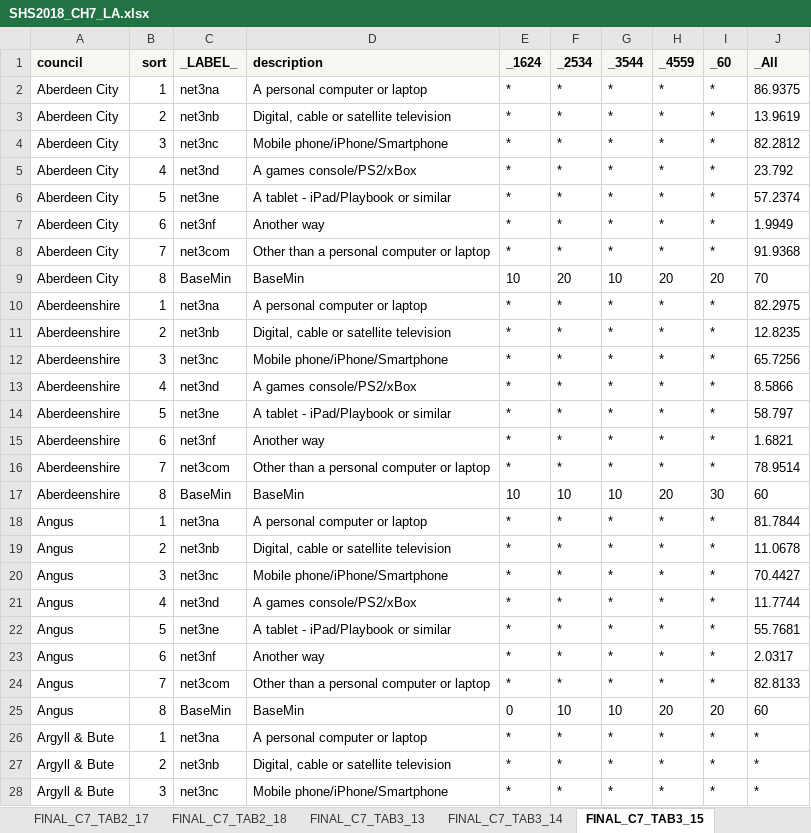
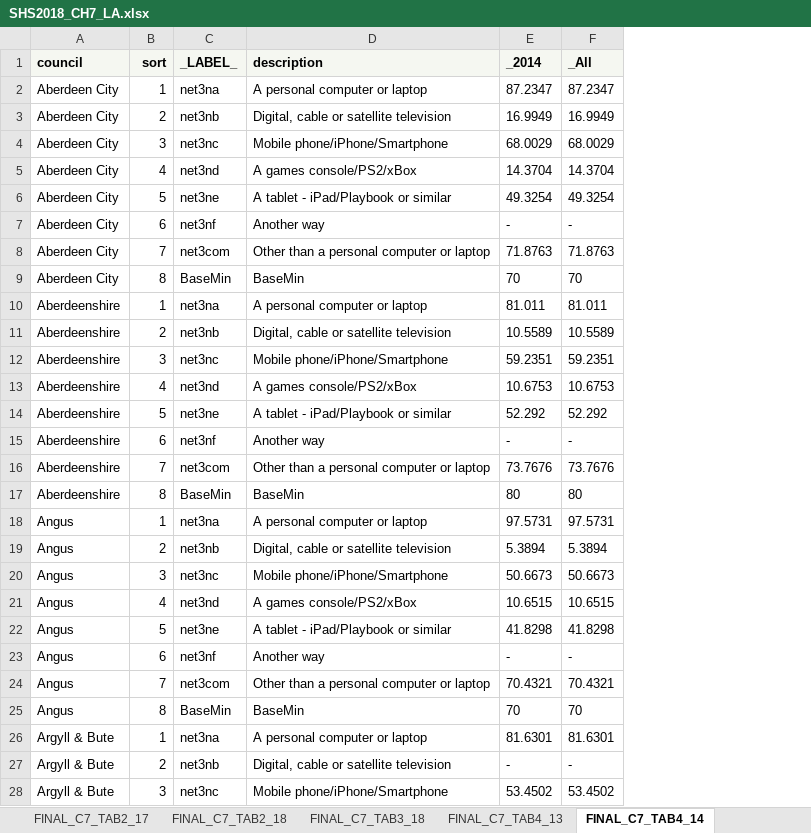
Before and after one commit to ScotGovAnalysis/shsannualreport, an Excel workbook: source/dataset/SHS2018_CH7_LA.xlsx, sheet FINAL_C7_TAB4_14, drawn as a sheet; only a part is shown; values as stored, in another font and other column widths than the file's, no borders; removed rows and columns are numbered as before the commit, all else as after; the diff covers the shown part only; the diff names each change by its address in the sheet, - before the commit and + after, or states it on an @@ line.

```diff
--- a/source/dataset/SHS2018_CH7_LA.xlsx (sheet FINAL_C7_TAB4_14)
+++ b/source/dataset/SHS2018_CH7_LA.xlsx (sheet FINAL_C7_TAB4_14)
-sheet tab: FINAL_C7_TAB3_14
+sheet tab: FINAL_C7_TAB4_13
-sheet tab: FINAL_C7_TAB3_15
+sheet tab: FINAL_C7_TAB4_14
-sheet tab: FINAL_C7_TAB3_13
-column E (_1624), rows 2-28: * | * | * | * | * | * | * | 10 | * | * | * | * | * | * | * | 10 | * | * | * | * | * | * | * | 0 | * | * | *
-column F (_2534), rows 2-28: * | * | * | * | * | * | * | 20 | * | * | * | * | * | * | * | 10 | * | * | * | * | * | * | * | 10 | * | * | *
-column G (_3544), rows 2-28: * | * | * | * | * | * | * | 10 | * | * | * | * | * | * | * | 10 | * | * | * | * | * | * | * | 10 | * | * | *
-column H (_4559), rows 2-28: * | * | * | * | * | * | * | 20 | * | * | * | * | * | * | * | 20 | * | * | * | * | * | * | * | 20 | * | * | *
-column I (_60), rows 2-28: * | * | * | * | * | * | * | 20 | * | * | * | * | * | * | * | 30 | * | * | * | * | * | * | * | 20 | * | * | *
+column E (_2014), rows 2-28: 87.2347 | 16.9949 | 68.0029 | 14.3704 | 49.3254 | - | 71.8763 | 70 | 81.011 | 10.5589 | 59.2351 | 10.6753 | 52.292 | - | 73.7676 | 80 | 97.5731 | 5.3894 | 50.6673 | 10.6515 | 41.8298 | - | 70.4321 | 70 | 81.6301 | - | 53.4502
-F2 (_All): 86.9375
+F2 (_All): 87.2347
-F3 (_All): 13.9619
+F3 (_All): 16.9949
-F4 (_All): 82.2812
+F4 (_All): 68.0029
-F5 (_All): 23.792
+F5 (_All): 14.3704
-F6 (_All): 57.2374
+F6 (_All): 49.3254
-F7 (_All): 1.9949
+F7 (_All): -
-F8 (_All): 91.9368
+F8 (_All): 71.8763
-F10 (_All): 82.2975
+F10 (_All): 81.011
-F11 (_All): 12.8235
+F11 (_All): 10.5589
-F12 (_All): 65.7256
+F12 (_All): 59.2351
-F13 (_All): 8.5866
+F13 (_All): 10.6753
-F14 (_All): 58.797
+F14 (_All): 52.292
-F15 (_All): 1.6821
+F15 (_All): -
-F16 (_All): 78.9514
+F16 (_All): 73.7676
-F17 (_All): 60
+F17 (_All): 80
-F18 (_All): 81.7844
+F18 (_All): 97.5731
-F19 (_All): 11.0678
+F19 (_All): 5.3894
-F20 (_All): 70.4427
+F20 (_All): 50.6673
-F21 (_All): 11.7744
+F21 (_All): 10.6515
-F22 (_All): 55.7681
+F22 (_All): 41.8298
-F23 (_All): 2.0317
+F23 (_All): -
-F24 (_All): 82.8133
+F24 (_All): 70.4321
-F25 (_All): 60
+F25 (_All): 70
-F26 (_All): *
+F26 (_All): 81.6301
-F27 (_All): *
+F27 (_All): -
-F28 (_All): *
+F28 (_All): 53.4502
```
Also changed, not shown: 204 edited cells elsewhere in this sheet, sheet FINAL_C7_TAB4_18, sheet FINAL_C7_TAB4_15, sheet FINAL_C7_TAB4_16, sheet FINAL_C7_TAB4_17, sheet FINAL_C7_TAB3_18, sheet FINAL_C7_TAB6_18, 12 more sheets, other sheet tabs, source/dataset/SHS2018_CH6_LA.xlsx, source/dataset/SHS2018_CH8_LA.xlsx, 16 other files.
